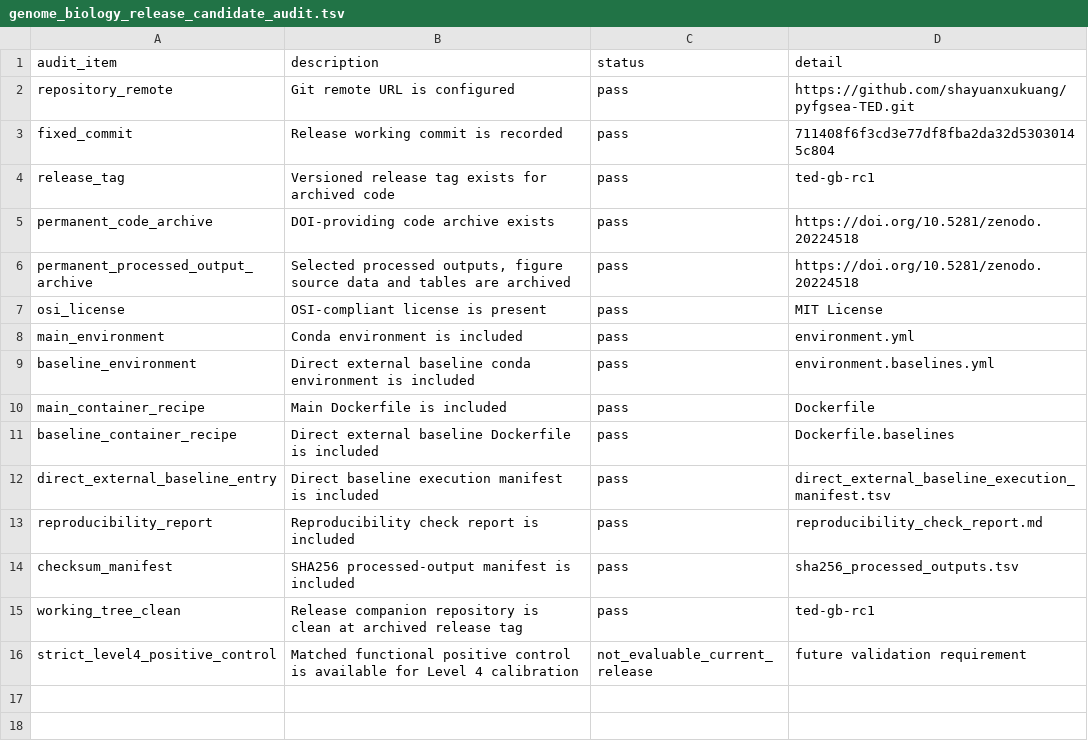
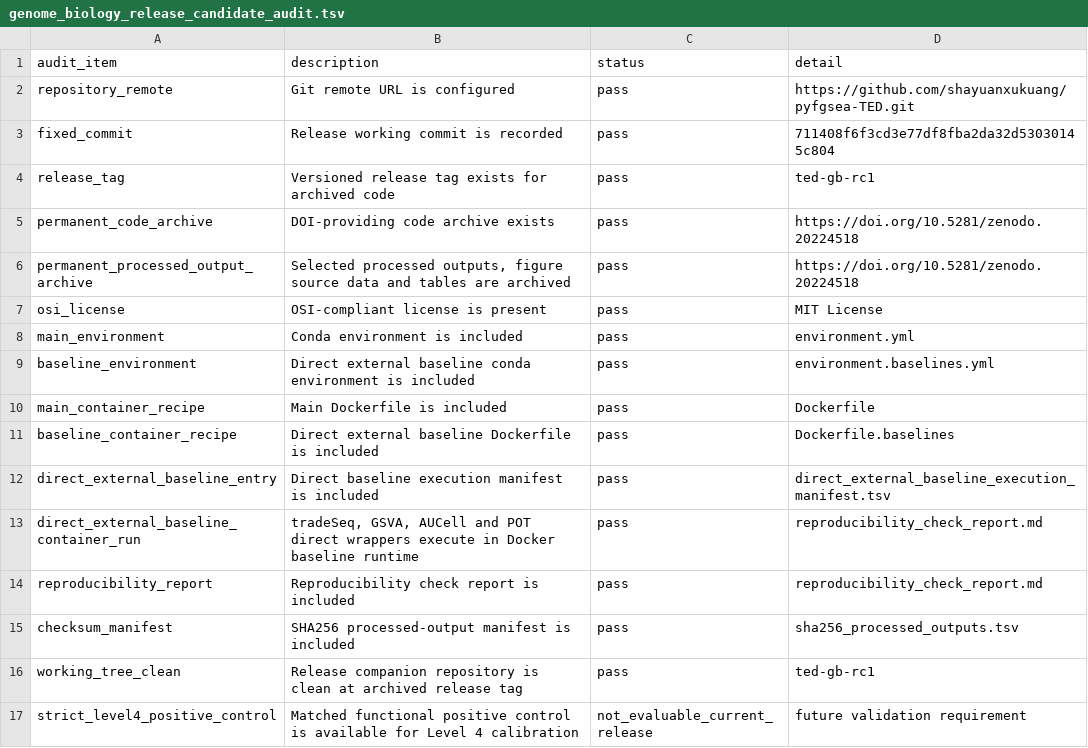
Before and after one commit to shayuanxukuang/pyfgsea-TED, a TSV file: reports/genome_biology_release_candidate_audit.tsv, drawn as a sheet; the diff names each change by its address in the sheet, - before the commit and + after, or states it on an @@ line.

```diff
--- a/reports/genome_biology_release_candidate_audit.tsv
+++ b/reports/genome_biology_release_candidate_audit.tsv
+row 13: direct_external_baseline_container_run | tradeSeq, GSVA, AUCell and POT direct wrappers execute in Docker baseline runtime | pass | reproducibility_check_report.md
```
Also changed, not shown: RELEASE_MANIFEST.tsv, figures/figure2_source_data.tsv, 13 other files.
